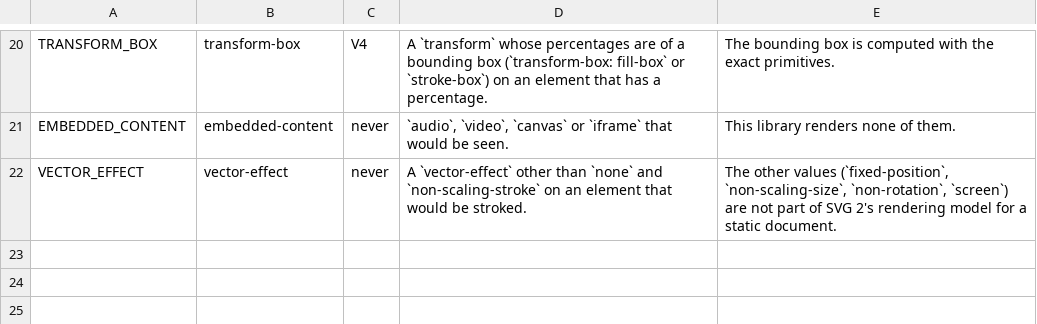
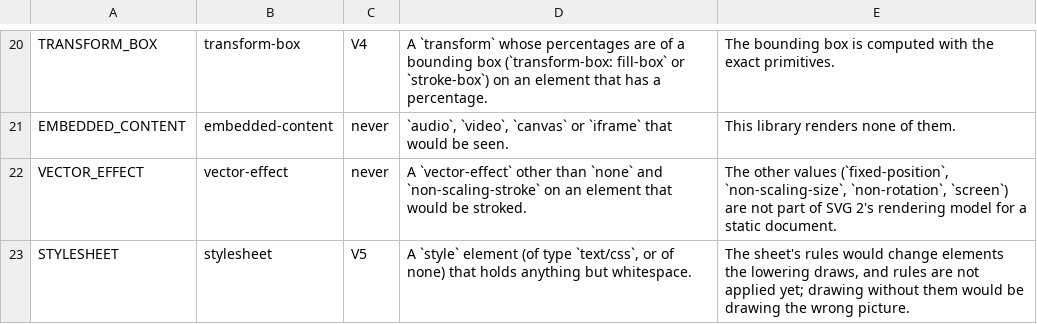
Before and after one commit to Ghoti-io/vector, a TSV file: tools/lower/reasons.tsv, drawn as a sheet; only a part is shown, gaps mark what is left out; the diff names each change by its address in the sheet, - before the commit and + after, or states it on an @@ line.

Commit message:
Scale the conformance render by the document size and refuse style sheets
A conformance render ignored the document's own size, so a case whose
reference is larger than its width and height was drawn at the wrong scale;
gvec_doc_size reports the used size of the outermost svg and the runner
scales by it (--dump writes a render for inspection). A style element with
rules was silently ignored; it is now refused with GVEC_LOWER_STYLESHEET
until selectors exist, so such a case is REFUSED and not a false FAIL.
Score 228 -> 244 of 1,679.

```diff
--- a/tools/lower/reasons.tsv
+++ b/tools/lower/reasons.tsv
+row 23: STYLESHEET | stylesheet | V5 | A `style` element (of type `text/css`, or of none) that holds anything but whitespace. | The sheet's rules would change elements the lowering draws, and rules are not applied yet; drawing without them would be drawing the wrong picture.
```
Also changed, not shown: 15 other files.
